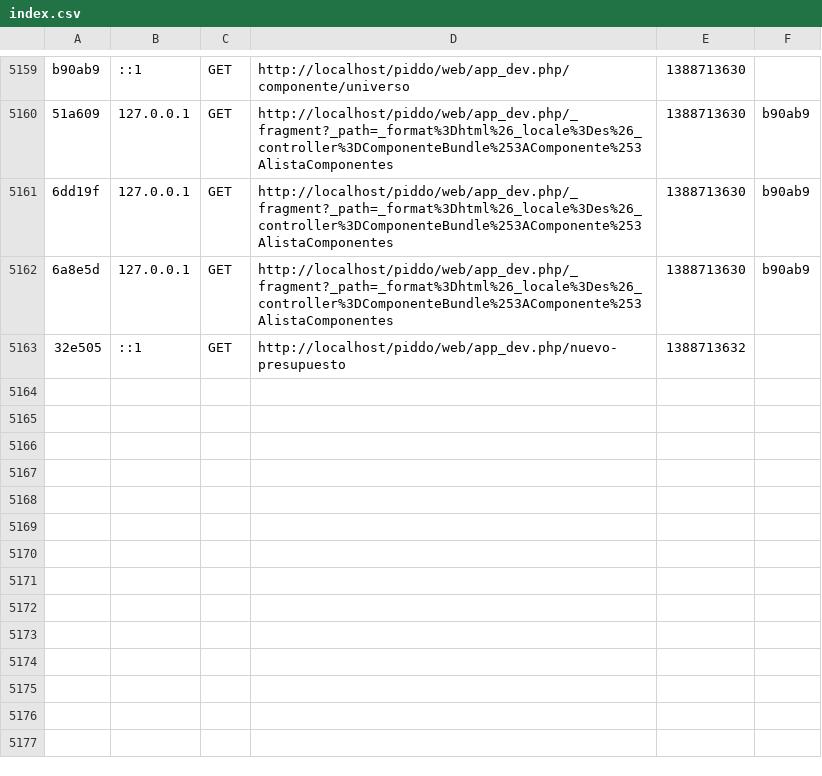
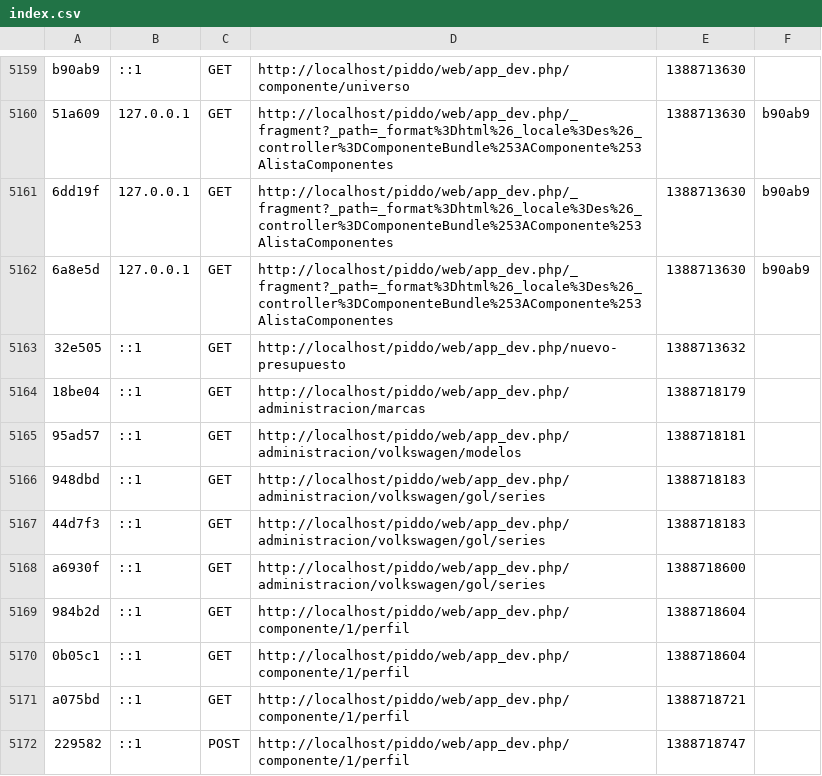
Before and after one commit to marioalejandro/piddo, a CSV file: app/cache/dev/profiler/index.csv, drawn as a sheet; only a part is shown, gaps mark what is left out; the diff names each change by its address in the sheet, - before the commit and + after, or states it on an @@ line.

```diff
--- a/app/cache/dev/profiler/index.csv
+++ b/app/cache/dev/profiler/index.csv
+row 5164: 18be04 | ::1 | GET | http://localhost/piddo/web/app_dev.php/administracion/marcas | 1388718179
+row 5165: 95ad57 | ::1 | GET | http://localhost/piddo/web/app_dev.php/administracion/volkswagen/modelos | 1388718181
+row 5166: 948dbd | ::1 | GET | http://localhost/piddo/web/app_dev.php/administracion/volkswagen/gol/series | 1388718183
+row 5167: 44d7f3 | ::1 | GET | http://localhost/piddo/web/app_dev.php/administracion/volkswagen/gol/series | 1388718183
+row 5168: a6930f | ::1 | GET | http://localhost/piddo/web/app_dev.php/administracion/volkswagen/gol/series | 1388718600
+row 5169: 984b2d | ::1 | GET | http://localhost/piddo/web/app_dev.php/componente/1/perfil | 1388718604
+row 5170: 0b05c1 | ::1 | GET | http://localhost/piddo/web/app_dev.php/componente/1/perfil | 1388718604
+row 5171: a075bd | ::1 | GET | http://localhost/piddo/web/app_dev.php/componente/1/perfil | 1388718721
+row 5172: 229582 | ::1 | POST | http://localhost/piddo/web/app_dev.php/componente/1/perfil | 1388718747
```
Also changed, not shown: 13 other files.
